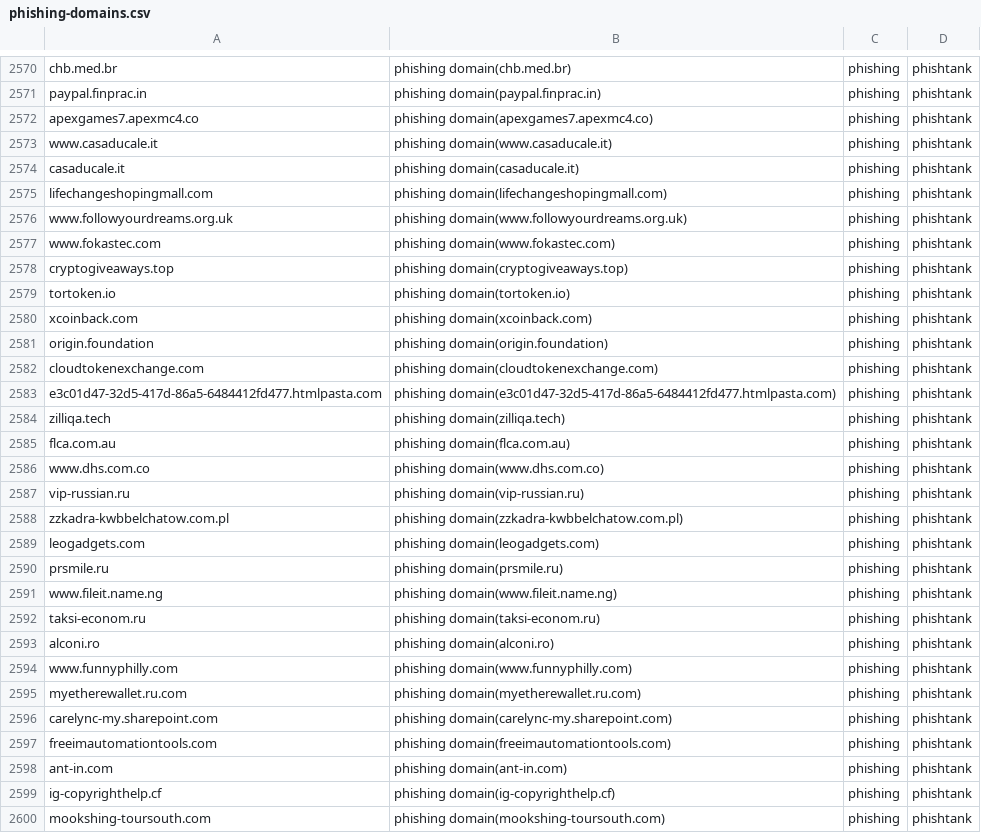
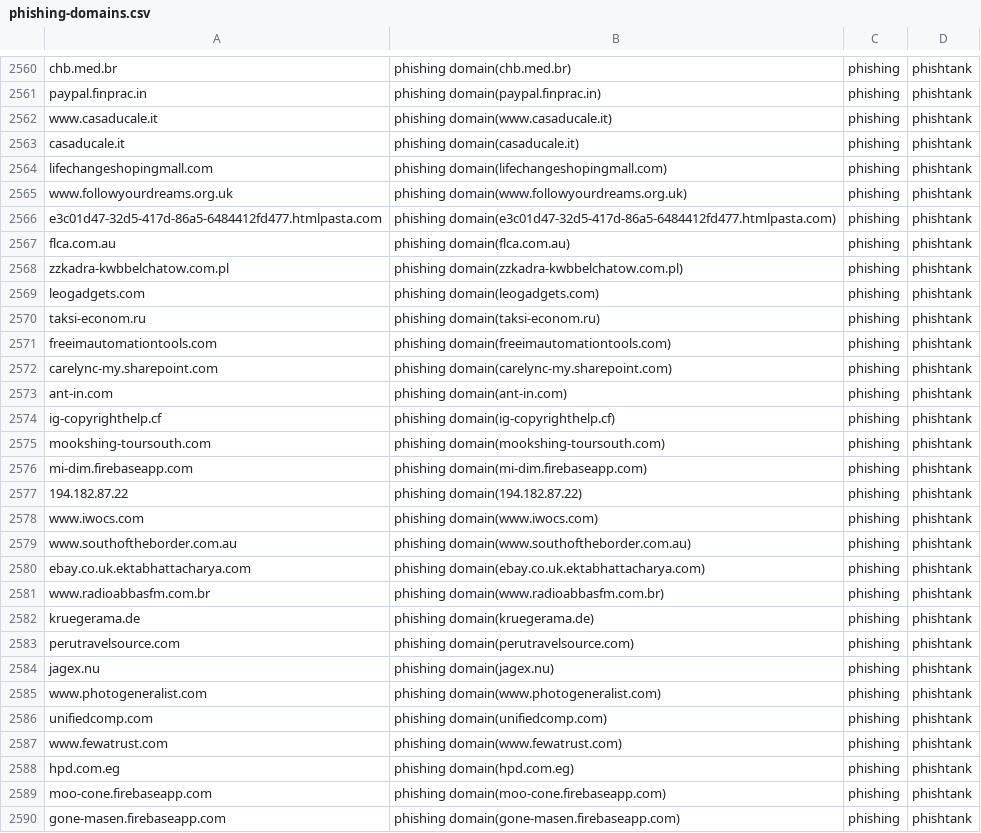
Before and after one commit to sinjukukawataro/20180511, a CSV file: phishing-domains.csv, drawn as a sheet; only a part is shown, gaps mark what is left out; the shorter side is filled out with more unchanged rows; the diff covers the shown part only.

Commit message:
update_20190820_160321

```diff
--- a/phishing-domains.csv
+++ b/phishing-domains.csv
@@ -2571,3 +2561,2 @@ chb.med.br,phishing domain(chb.med.br),phishing,phishtank
 paypal.finprac.in,phishing domain(paypal.finprac.in),phishing,phishtank
-apexgames7.apexmc4.co,phishing domain(apexgames7.apexmc4.co),phishing,phishtank
 www.casaducale.it,phishing domain(www.casaducale.it),phishing,phishtank
@@ -2576,23 +2565,9 @@ lifechangeshopingmall.com,phishing domain(lifechangeshopingmall.com),phishing,ph
 www.followyourdreams.org.uk,phishing domain(www.followyourdreams.org.uk),phishing,phishtank
-www.fokastec.com,phishing domain(www.fokastec.com),phishing,phishtank
-cryptogiveaways.top,phishing domain(cryptogiveaways.top),phishing,phishtank
-tortoken.io,phishing domain(tortoken.io),phishing,phishtank
-xcoinback.com,phishing domain(xcoinback.com),phishing,phishtank
-origin.foundation,phishing domain(origin.foundation),phishing,phishtank
-cloudtokenexchange.com,phishing domain(cloudtokenexchange.com),phishing,phishtank
 e3c01d47-32d5-417d-86a5-6484412fd477.htmlpasta.com,phishing domain(e3c01d47-32d5-417d-86a5-6484412fd477.htmlpasta.com),phishing,phishtank
-zilliqa.tech,phishing domain(zilliqa.tech),phishing,phishtank
 flca.com.au,phishing domain(flca.com.au),phishing,phishtank
-www.dhs.com.co,phishing domain(www.dhs.com.co),phishing,phishtank
-vip-russian.ru,phishing domain(vip-russian.ru),phishing,phishtank
 zzkadra-kwbbelchatow.com.pl,phishing domain(zzkadra-kwbbelchatow.com.pl),phishing,phishtank
 leogadgets.com,phishing domain(leogadgets.com),phishing,phishtank
-prsmile.ru,phishing domain(prsmile.ru),phishing,phishtank
-www.fileit.name.ng,phishing domain(www.fileit.name.ng),phishing,phishtank
 taksi-econom.ru,phishing domain(taksi-econom.ru),phishing,phishtank
-alconi.ro,phishing domain(alconi.ro),phishing,phishtank
-www.funnyphilly.com,phishing domain(www.funnyphilly.com),phishing,phishtank
-myetherewallet.ru.com,phishing domain(myetherewallet.ru.com),phishing,phishtank
-carelync-my.sharepoint.com,phishing domain(carelync-my.sharepoint.com),phishing,phishtank
 freeimautomationtools.com,phishing domain(freeimautomationtools.com),phishing,phishtank
+carelync-my.sharepoint.com,phishing domain(carelync-my.sharepoint.com),phishing,phishtank
 ant-in.com,phishing domain(ant-in.com),phishing,phishtank
```
Also changed, not shown: 3 added rows, 25 removed rows and 5 moved rows elsewhere in this file.
